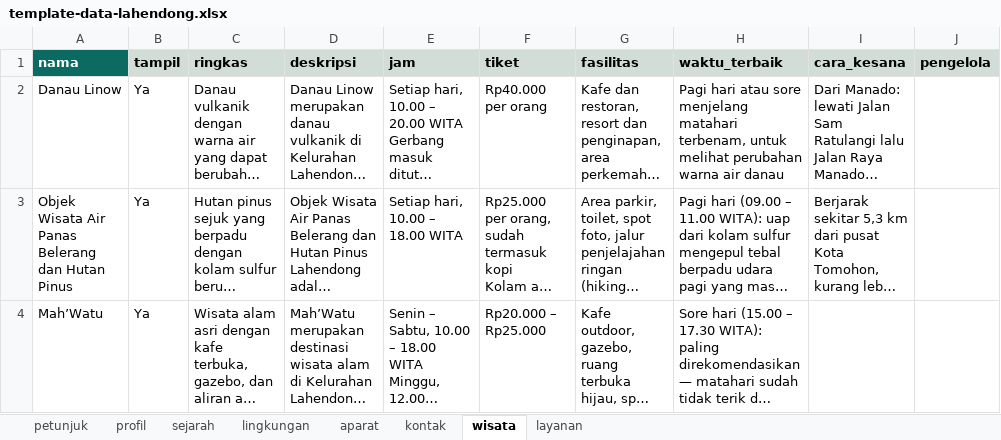
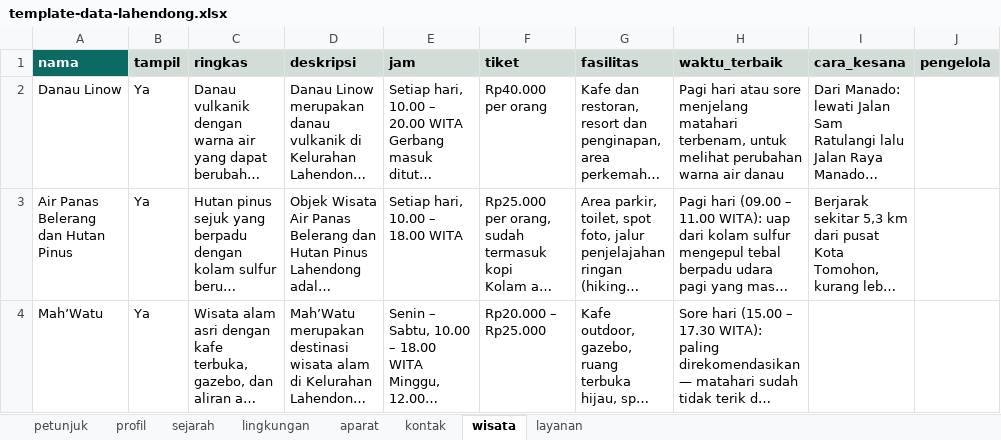
Before and after one commit to VERCOOOO/web-lahendong, an Excel workbook: data/template-data-lahendong.xlsx, sheet wisata, drawn as a sheet; only a part is shown; long unchanged cells end in …; values as stored, in another font and other column widths than the file's, no borders; the diff names each change by its address in the sheet, - before the commit and + after, or states it on an @@ line.

```diff
--- a/data/template-data-lahendong.xlsx (sheet wisata)
+++ b/data/template-data-lahendong.xlsx (sheet wisata)
-A3 (nama): Objek Wisata Air Panas Belerang dan Hutan Pinus
+A3 (nama): Air Panas Belerang dan Hutan Pinus
```
Also changed, not shown: 35 other files.
